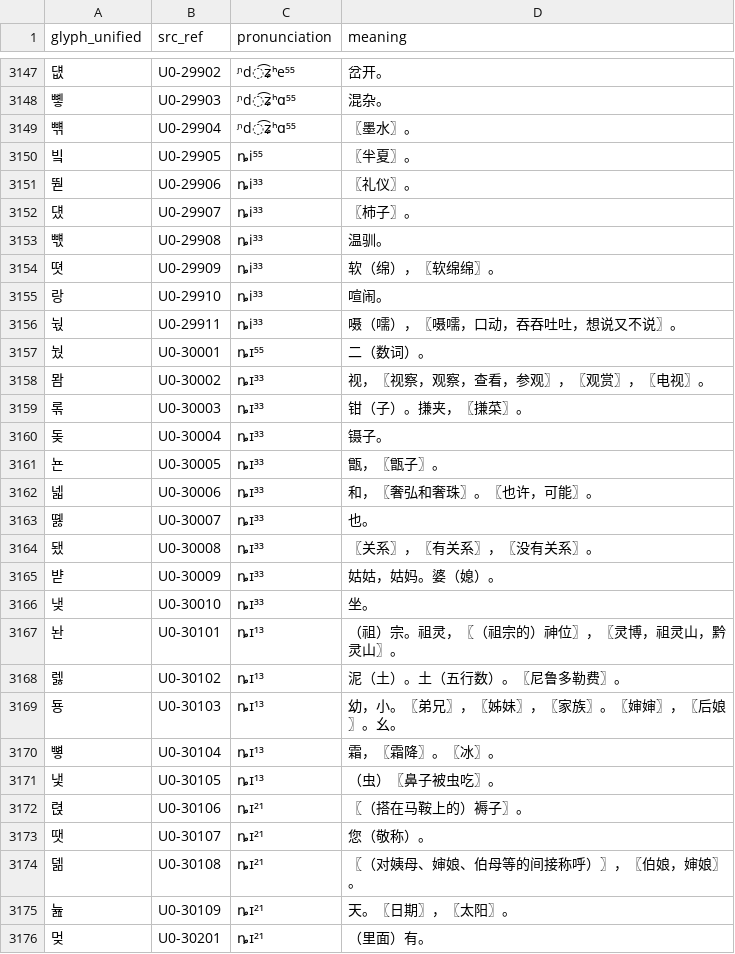
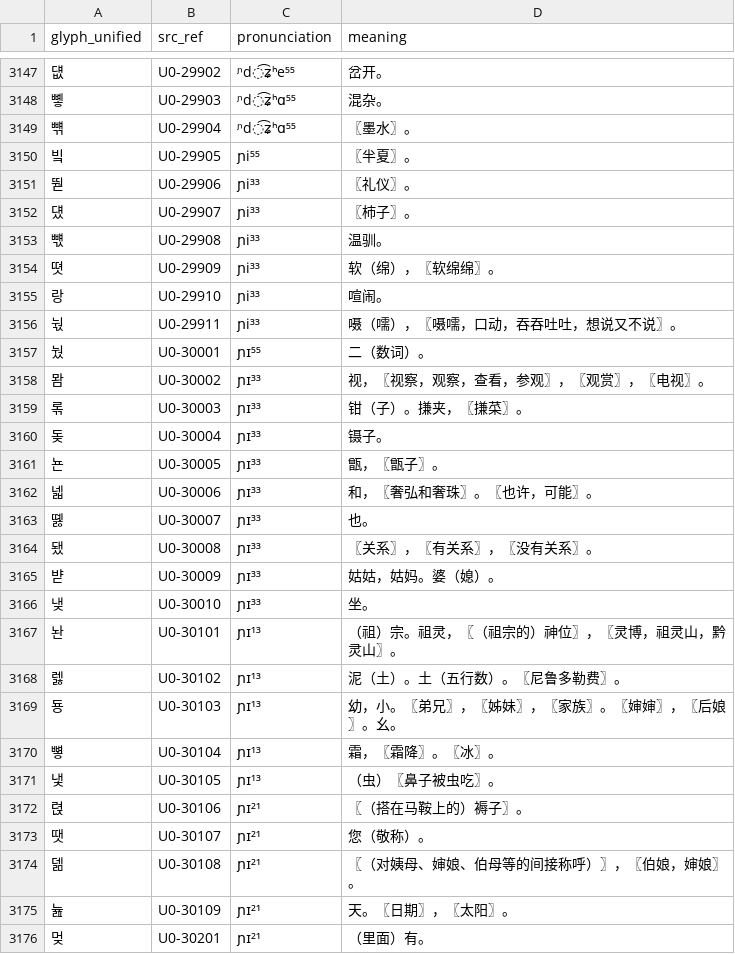
Before and after one commit to Kushim-Jiang/unified-yi, a TSV file: book/u0.tsv, drawn as a sheet; only a part is shown, gaps mark what is left out; the diff covers the shown part only.

```diff
--- a/book/u0.tsv
+++ b/book/u0.tsv
@@ -3149,28 +3149,28 @@ glyph_unified	src_ref	pronunciation	meaning
 뺶	U0-29904	ᶮd͡ʑʰɑ⁵⁵	〖墨水〗。
-빜	U0-29905	ȵi⁵⁵	〖半夏〗。
-뚿	U0-29906	ȵi³³	〖礼仪〗。
-덌	U0-29907	ȵi³³	〖柿子〗。
-뺷	U0-29908	ȵi³³	温驯。
-뗫	U0-29909	ȵi³³	软（绵），〖软绵绵〗。
-랑	U0-29910	ȵi³³	喧闹。
-눣	U0-29911	ȵi³³	嗫（嚅），〖嗫嚅，口动，吞吞吐吐，想说又不说〗。
-눴	U0-30001	ȵɪ⁵⁵	二（数词）。
-뫔	U0-30002	ȵɪ³³	视，〖视察，观察，查看，参观〗，〖观赏〗，〖电视〗。
-롞	U0-30003	ȵɪ³³	钳（子）。搛夹，〖搛菜〗。
-돚	U0-30004	ȵɪ³³	镊子。
-뇬	U0-30005	ȵɪ³³	甑，〖甑子〗。
-넯	U0-30006	ȵɪ³³	和，〖奢弘和奢珠〗。〖也许，可能〗。
-똃	U0-30007	ȵɪ³³	也。
-됐	U0-30008	ȵɪ³³	〖关系〗，〖有关系〗，〖没有关系〗。
-뱓	U0-30009	ȵɪ³³	姑姑，姑妈。婆（媳）。
-냊	U0-30010	ȵɪ³³	坐。
-놘	U0-30101	ȵɪ¹³	（祖）宗。祖灵，〖（祖宗的）神位〗，〖灵博，祖灵山，黔灵山〗。
-렗	U0-30102	ȵɪ¹³	泥（土）。土（五行数）。〖尼鲁多勒费〗。
-둉	U0-30103	ȵɪ¹³	幼，小。〖弟兄〗，〖姊妹〗，〖家族〗。〖婶婶〗，〖后娘〗。幺。
-뼣	U0-30104	ȵɪ¹³	霜，〖霜降〗。〖冰〗。
-냋	U0-30105	ȵɪ¹³	（虫）〖鼻子被虫吃〗。
-렩	U0-30106	ȵɪ²¹	〖（搭在马鞍上的）褥子〗。
-땟	U0-30107	ȵɪ²¹	您（敬称）。
-덺	U0-30108	ȵɪ²¹	〖（对姨母、婶娘、伯母等的间接称呼）〗，〖伯娘，婶娘〗。
-늂	U0-30109	ȵɪ²¹	天。〖日期〗，〖太阳〗。
-멎	U0-30201	ȵɪ²¹	（里面）有。
+빜	U0-29905	ɲi⁵⁵	〖半夏〗。
+뚿	U0-29906	ɲi³³	〖礼仪〗。
+덌	U0-29907	ɲi³³	〖柿子〗。
+뺷	U0-29908	ɲi³³	温驯。
+뗫	U0-29909	ɲi³³	软（绵），〖软绵绵〗。
+랑	U0-29910	ɲi³³	喧闹。
+눣	U0-29911	ɲi³³	嗫（嚅），〖嗫嚅，口动，吞吞吐吐，想说又不说〗。
+눴	U0-30001	ɲɪ⁵⁵	二（数词）。
+뫔	U0-30002	ɲɪ³³	视，〖视察，观察，查看，参观〗，〖观赏〗，〖电视〗。
+롞	U0-30003	ɲɪ³³	钳（子）。搛夹，〖搛菜〗。
+돚	U0-30004	ɲɪ³³	镊子。
+뇬	U0-30005	ɲɪ³³	甑，〖甑子〗。
+넯	U0-30006	ɲɪ³³	和，〖奢弘和奢珠〗。〖也许，可能〗。
+똃	U0-30007	ɲɪ³³	也。
+됐	U0-30008	ɲɪ³³	〖关系〗，〖有关系〗，〖没有关系〗。
+뱓	U0-30009	ɲɪ³³	姑姑，姑妈。婆（媳）。
+냊	U0-30010	ɲɪ³³	坐。
+놘	U0-30101	ɲɪ¹³	（祖）宗。祖灵，〖（祖宗的）神位〗，〖灵博，祖灵山，黔灵山〗。
+렗	U0-30102	ɲɪ¹³	泥（土）。土（五行数）。〖尼鲁多勒费〗。
+둉	U0-30103	ɲɪ¹³	幼，小。〖弟兄〗，〖姊妹〗，〖家族〗。〖婶婶〗，〖后娘〗。幺。
+뼣	U0-30104	ɲɪ¹³	霜，〖霜降〗。〖冰〗。
+냋	U0-30105	ɲɪ¹³	（虫）〖鼻子被虫吃〗。
+렩	U0-30106	ɲɪ²¹	〖（搭在马鞍上的）褥子〗。
+땟	U0-30107	ɲɪ²¹	您（敬称）。
+덺	U0-30108	ɲɪ²¹	〖（对姨母、婶娘、伯母等的间接称呼）〗，〖伯娘，婶娘〗。
+늂	U0-30109	ɲɪ²¹	天。〖日期〗，〖太阳〗。
+멎	U0-30201	ɲɪ²¹	（里面）有。
```
Also changed, not shown: 38 edited cells elsewhere in this file, book/d0.tsv, book/d1.tsv, 4 other files.
